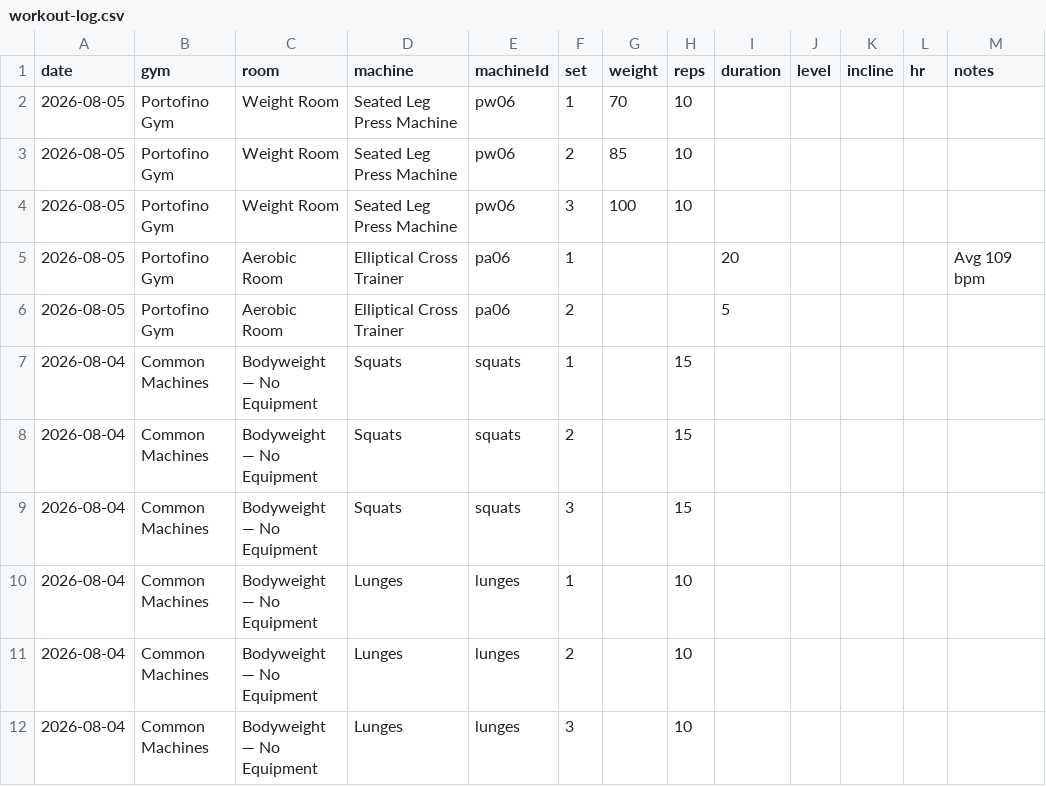
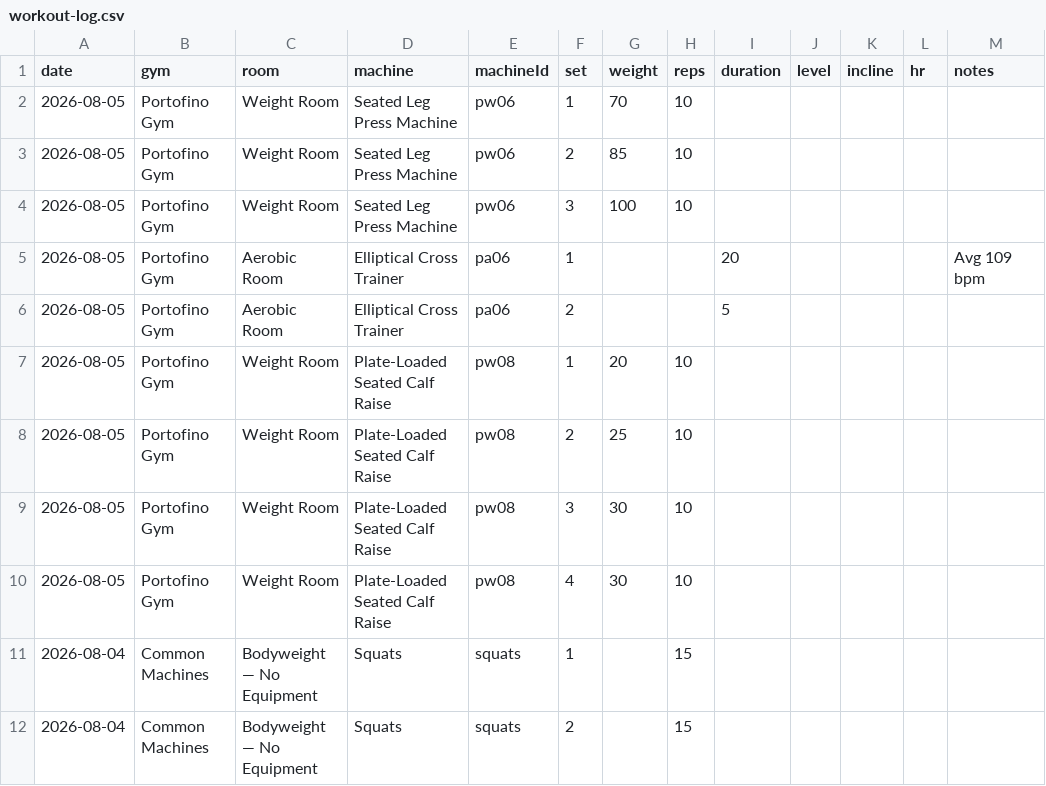
Before and after one commit to jaschro/logtrim, a CSV file: workout-log.csv, drawn as a sheet; only a part is shown; the shorter side is filled out with more unchanged rows; the diff names each change by its address in the sheet, - before the commit and + after, or states it on an @@ line.

Commit message:
Update workout log CSV

```diff
--- a/workout-log.csv
+++ b/workout-log.csv
+row 7: 2026-08-05 | Portofino Gym | Weight Room | Plate-Loaded Seated Calf Raise | pw08 | 1 | 20 | 10
+row 8: 2026-08-05 | Portofino Gym | Weight Room | Plate-Loaded Seated Calf Raise | pw08 | 2 | 25 | 10
+row 9: 2026-08-05 | Portofino Gym | Weight Room | Plate-Loaded Seated Calf Raise | pw08 | 3 | 30 | 10
+row 10: 2026-08-05 | Portofino Gym | Weight Room | Plate-Loaded Seated Calf Raise | pw08 | 4 | 30 | 10
```
